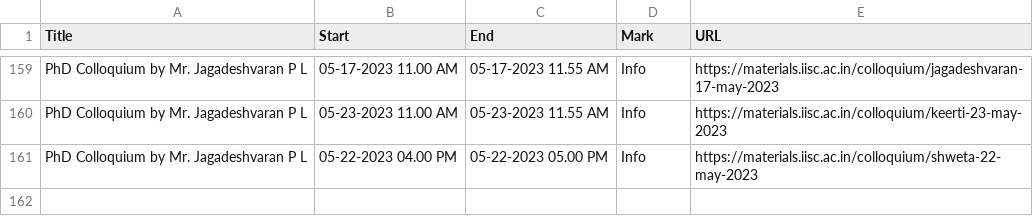
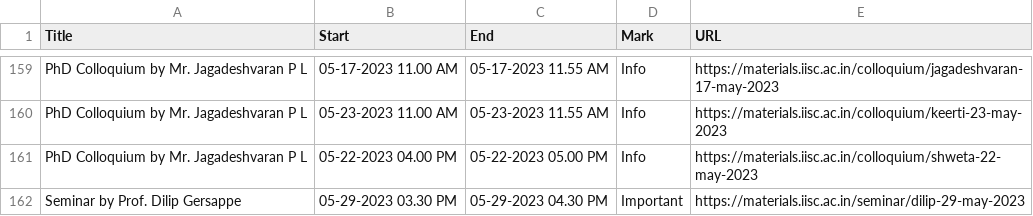
Before and after one commit to mte-iisc/materials-iisc, a CSV file: _site/events/events.csv, drawn as a sheet; only a part is shown, gaps mark what is left out.

```diff
--- a/_site/events/events.csv
+++ b/_site/events/events.csv
@@ -161 +161,2 @@ PhD Colloquium by Mr. Jagadeshvaran P L,05-23-2023  11.00 AM,05-23-2023  11.55 A
 PhD Colloquium by Mr. Jagadeshvaran P L,05-22-2023  04.00 PM,05-22-2023  05.00 PM,Info,https://materials.iisc.ac.in/colloquium/shweta-22-may-2023
+Seminar by Prof. Dilip Gersappe,05-29-2023 03.30 PM,05-29-2023 04.30 PM,Important,https://materials.iisc.ac.in/seminar/dilip-29-may-2023
```
Also changed, not shown: events/events.csv, 22 other files.
